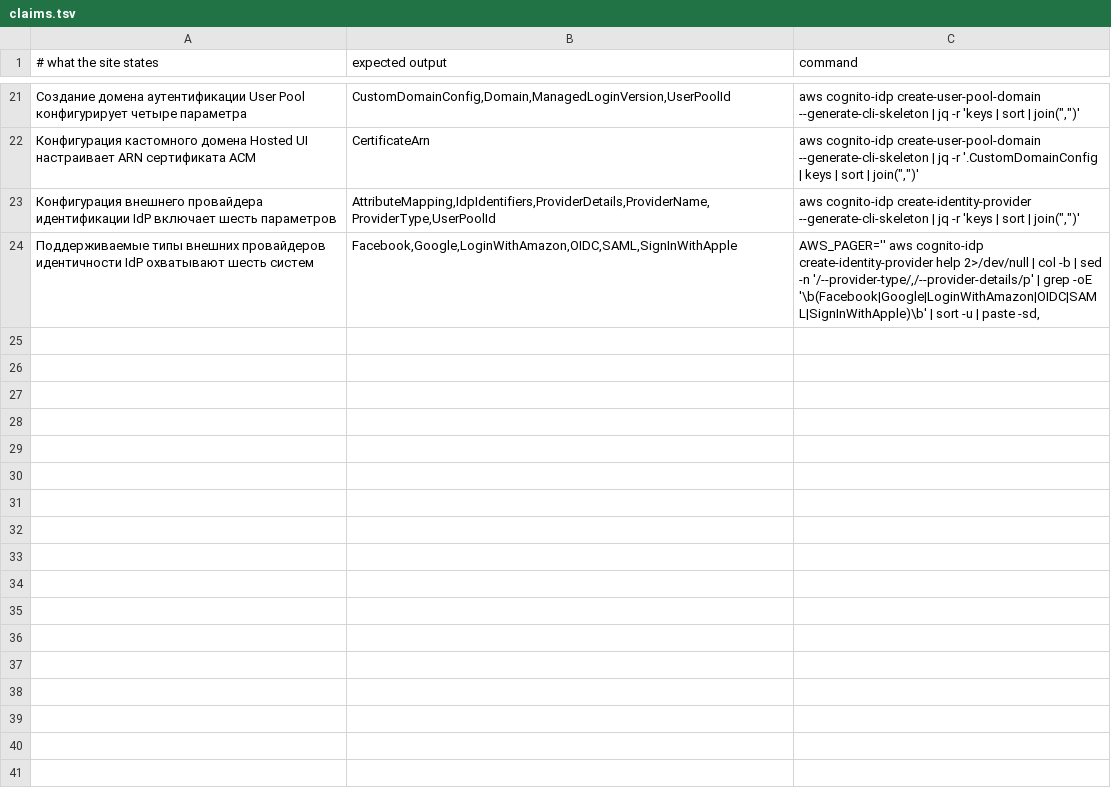
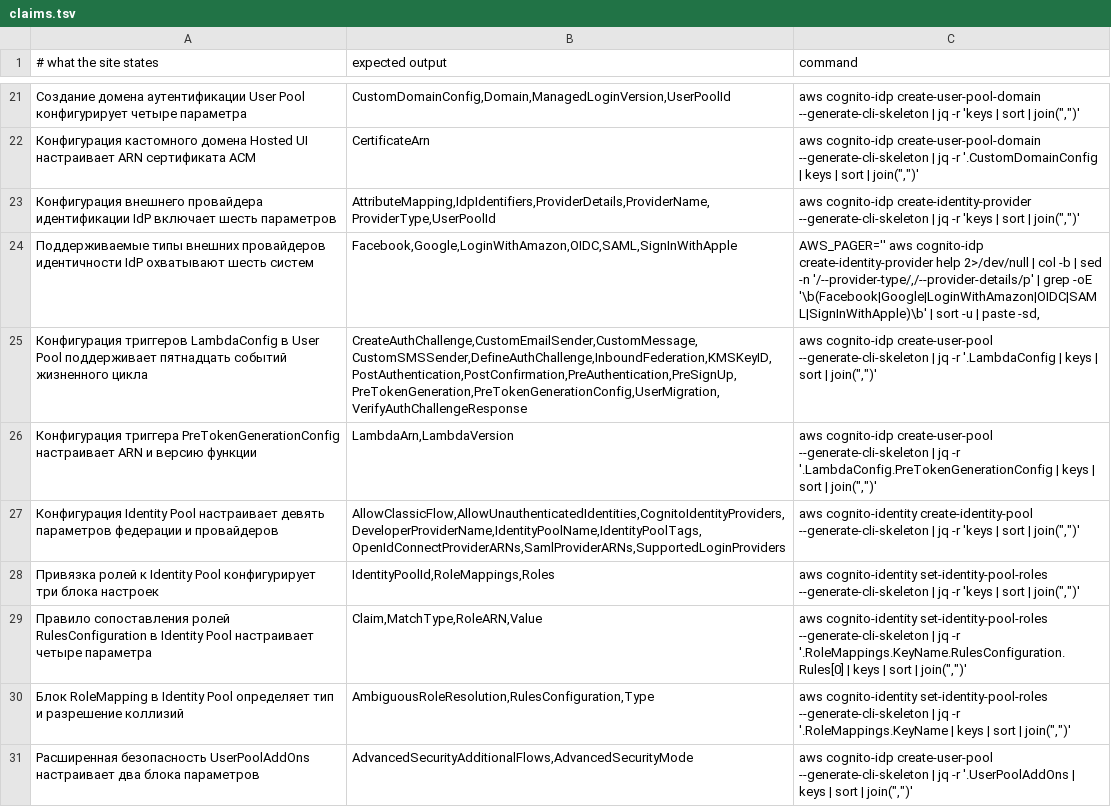
Before and after one commit to y-kolyada/aws-cognito, a TSV file: tools/claims.tsv, drawn as a sheet; only a part is shown, gaps mark what is left out; the diff covers the shown part only; the diff names each change by its address in the sheet, - before the commit and + after, or states it on an @@ line.

Commit message:
feat(content): author batch 2 chapters 06-09 on events, identity pools, security and economics
Author full Russian engineering content for chapters 06 through 09 of the AWS Cognito course. The chapters cover Lambda triggers lifecycle, STS federated credentials exchange via Identity Pools, Advanced Security Features with AWS WAFv2 edge filtering, and economics of MAU billing, SMS fraud prevention and API rate limits.

All four chapters strictly meet the 1000-word floor (ranging from 1010 to 1860 words), preserve two-level section numbering with semantic anchor links, and introduce 14 new machine-checkable claims in tools/claims.tsv (35 total claims verified green with zero network calls). Full test suite ./check.sh runs 100% green in 1m 59.9s.

```diff
--- a/tools/claims.tsv
+++ b/tools/claims.tsv
+row 25: Конфигурация триггеров LambdaConfig в User Pool поддерживает пятнадцать событий жизненного цикла | CreateAuthChallenge,CustomEmailSender,CustomMessage,CustomSMSSender,DefineAuthChallenge,InboundFederation,KMSKeyID,PostAuthentication,PostConfirmation,PreAuthentication,PreSignUp,PreTokenGeneration,PreTokenGenerationConfig,UserMigration,VerifyAuthChallengeResponse | aws cognito-idp create-user-pool --generate-cli-skeleton | jq -r '.LambdaConfig | keys | sort | join(",")'
+row 26: Конфигурация триггера PreTokenGenerationConfig настраивает ARN и версию функции | LambdaArn,LambdaVersion | aws cognito-idp create-user-pool --generate-cli-skeleton | jq -r '.LambdaConfig.PreTokenGenerationConfig | keys | sort | join(",")'
+row 27: Конфигурация Identity Pool настраивает девять параметров федерации и провайдеров | AllowClassicFlow,AllowUnauthenticatedIdentities,CognitoIdentityProviders,DeveloperProviderName,IdentityPoolName,IdentityPoolTags,OpenIdConnectProviderARNs,SamlProviderARNs,SupportedLoginProviders | aws cognito-identity create-identity-pool --generate-cli-skeleton | jq -r 'keys | sort | join(",")'
+row 28: Привязка ролей к Identity Pool конфигурирует три блока настроек | IdentityPoolId,RoleMappings,Roles | aws cognito-identity set-identity-pool-roles --generate-cli-skeleton | jq -r 'keys | sort | join(",")'
+row 29: Правило сопоставления ролей RulesConfiguration в Identity Pool настраивает четыре параметра | Claim,MatchType,RoleARN,Value | aws cognito-identity set-identity-pool-roles --generate-cli-skeleton | jq -r '.RoleMappings.KeyName.RulesConfiguration.Rules[0] | keys | sort | join(",")'
+row 30: Блок RoleMapping в Identity Pool определяет тип и разрешение коллизий | AmbiguousRoleResolution,RulesConfiguration,Type | aws cognito-identity set-identity-pool-roles --generate-cli-skeleton | jq -r '.RoleMappings.KeyName | keys | sort | join(",")'
+row 31: Расширенная безопасность UserPoolAddOns настраивает два блока параметров | AdvancedSecurityAdditionalFlows,AdvancedSecurityMode | aws cognito-idp create-user-pool --generate-cli-skeleton | jq -r '.UserPoolAddOns | keys | sort | join(",")'
```
Also changed, not shown: 7 added rows elsewhere in this file, 5 other files.
